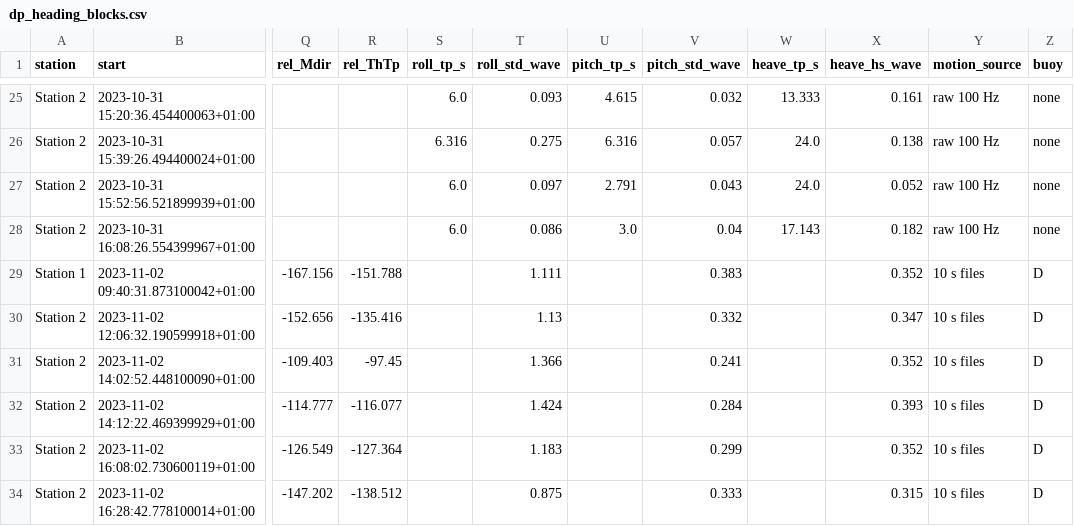
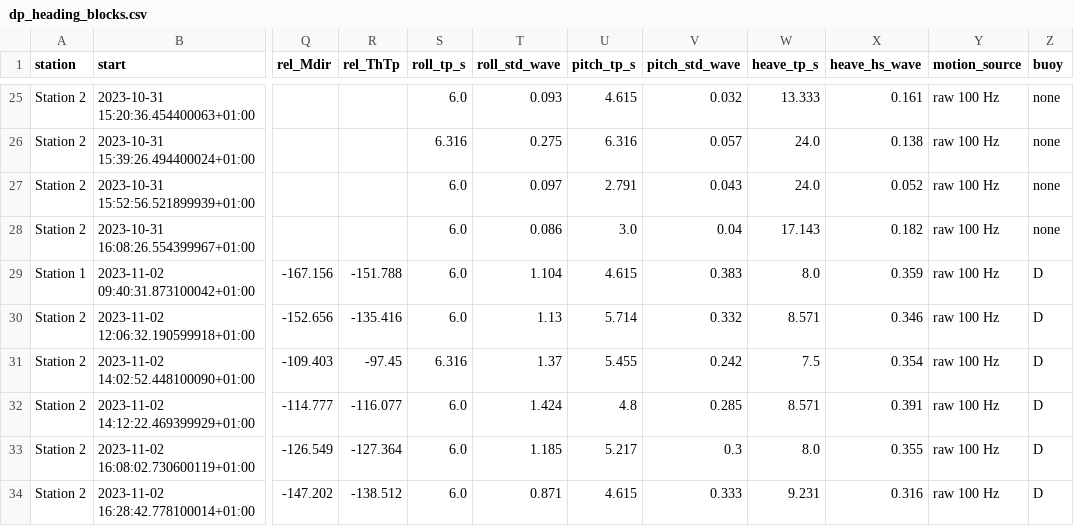
Before and after one commit to WilliamBoland1/TMR12-Sea-trial, a CSV file: reports/eda/dp_heading_blocks.csv, drawn as a sheet; only a part is shown, gaps mark what is left out; the diff covers the shown part only; the diff names each change by its address in the sheet, - before the commit and + after, or states it on an @@ line.

```diff
--- a/reports/eda/dp_heading_blocks.csv
+++ b/reports/eda/dp_heading_blocks.csv
-S29:S30 (roll_tp_s): (empty)
+S29:S30 (roll_tp_s): 6.0
-T29 (roll_std_wave): 1.111
+T29 (roll_std_wave): 1.104
-U29 (pitch_tp_s): (empty)
+U29 (pitch_tp_s): 4.615
-W29 (heave_tp_s): (empty)
+W29 (heave_tp_s): 8.0
-X29 (heave_hs_wave): 0.352
+X29 (heave_hs_wave): 0.359
-Y29:Y34 (motion_source): 10 s files
+Y29:Y34 (motion_source): raw 100 Hz
-U30 (pitch_tp_s): (empty)
+U30 (pitch_tp_s): 5.714
-W30 (heave_tp_s): (empty)
+W30 (heave_tp_s): 8.571
-X30 (heave_hs_wave): 0.347
+X30 (heave_hs_wave): 0.346
-S31 (roll_tp_s): (empty)
+S31 (roll_tp_s): 6.316
-T31 (roll_std_wave): 1.366
+T31 (roll_std_wave): 1.37
-U31 (pitch_tp_s): (empty)
+U31 (pitch_tp_s): 5.455
-V31 (pitch_std_wave): 0.241
+V31 (pitch_std_wave): 0.242
-W31 (heave_tp_s): (empty)
+W31 (heave_tp_s): 7.5
-X31 (heave_hs_wave): 0.352
+X31 (heave_hs_wave): 0.354
-S32:S34 (roll_tp_s): (empty)
+S32:S34 (roll_tp_s): 6.0
-U32 (pitch_tp_s): (empty)
+U32 (pitch_tp_s): 4.8
-V32 (pitch_std_wave): 0.284
+V32 (pitch_std_wave): 0.285
-W32 (heave_tp_s): (empty)
+W32 (heave_tp_s): 8.571
-X32 (heave_hs_wave): 0.393
+X32 (heave_hs_wave): 0.391
-T33 (roll_std_wave): 1.183
+T33 (roll_std_wave): 1.185
-U33 (pitch_tp_s): (empty)
+U33 (pitch_tp_s): 5.217
-V33 (pitch_std_wave): 0.299
+V33 (pitch_std_wave): 0.3
-W33 (heave_tp_s): (empty)
+W33 (heave_tp_s): 8.0
-X33 (heave_hs_wave): 0.352
+X33 (heave_hs_wave): 0.355
-T34 (roll_std_wave): 0.875
+T34 (roll_std_wave): 0.871
-U34 (pitch_tp_s): (empty)
+U34 (pitch_tp_s): 4.615
-W34 (heave_tp_s): (empty)
+W34 (heave_tp_s): 9.231
-X34 (heave_hs_wave): 0.315
+X34 (heave_hs_wave): 0.316
```
Also changed, not shown: 56 edited cells elsewhere in this file, reports/eda/ship_quality.csv, 11 other files.
